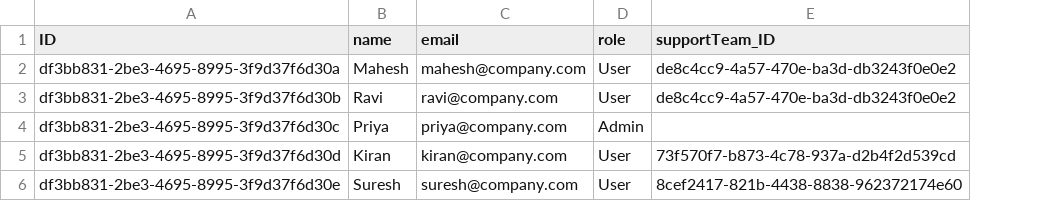
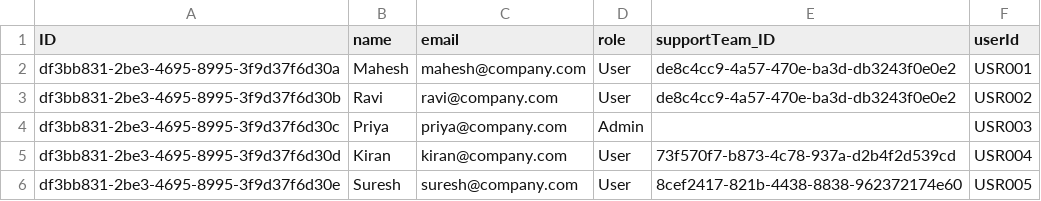
Before and after one commit to yellareddymaheshreddy/IncidentManagementSystem-SAP, a CSV file: db/data/incidentmanagement-User.csv, drawn as a sheet; the diff names each change by its address in the sheet, - before the commit and + after, or states it on an @@ line.

```diff
--- a/db/data/incidentmanagement-User.csv
+++ b/db/data/incidentmanagement-User.csv
+column F (userId), rows 2-6: USR001 | USR002 | USR003 | USR004 | USR005
```
Also changed, not shown: db/data/incidentmanagement-SupportTeam.csv, 12 other files.
